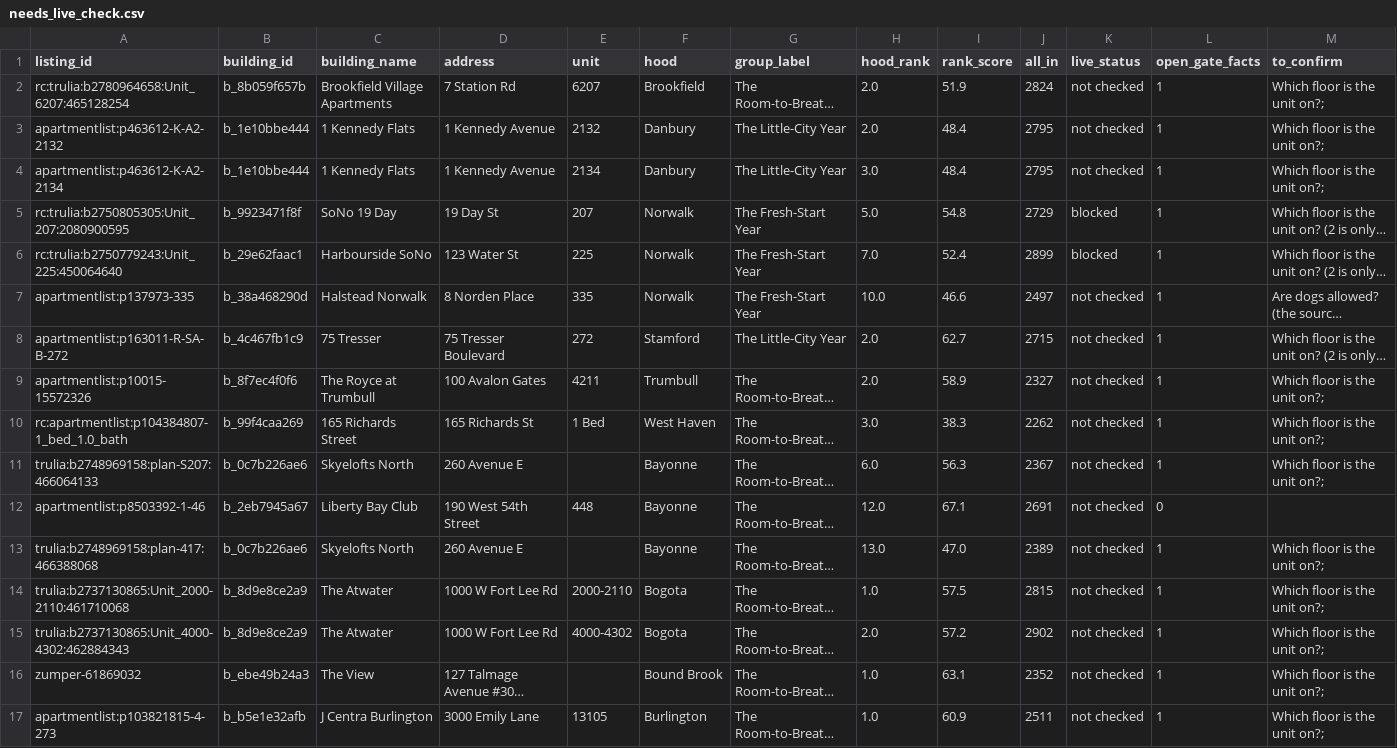
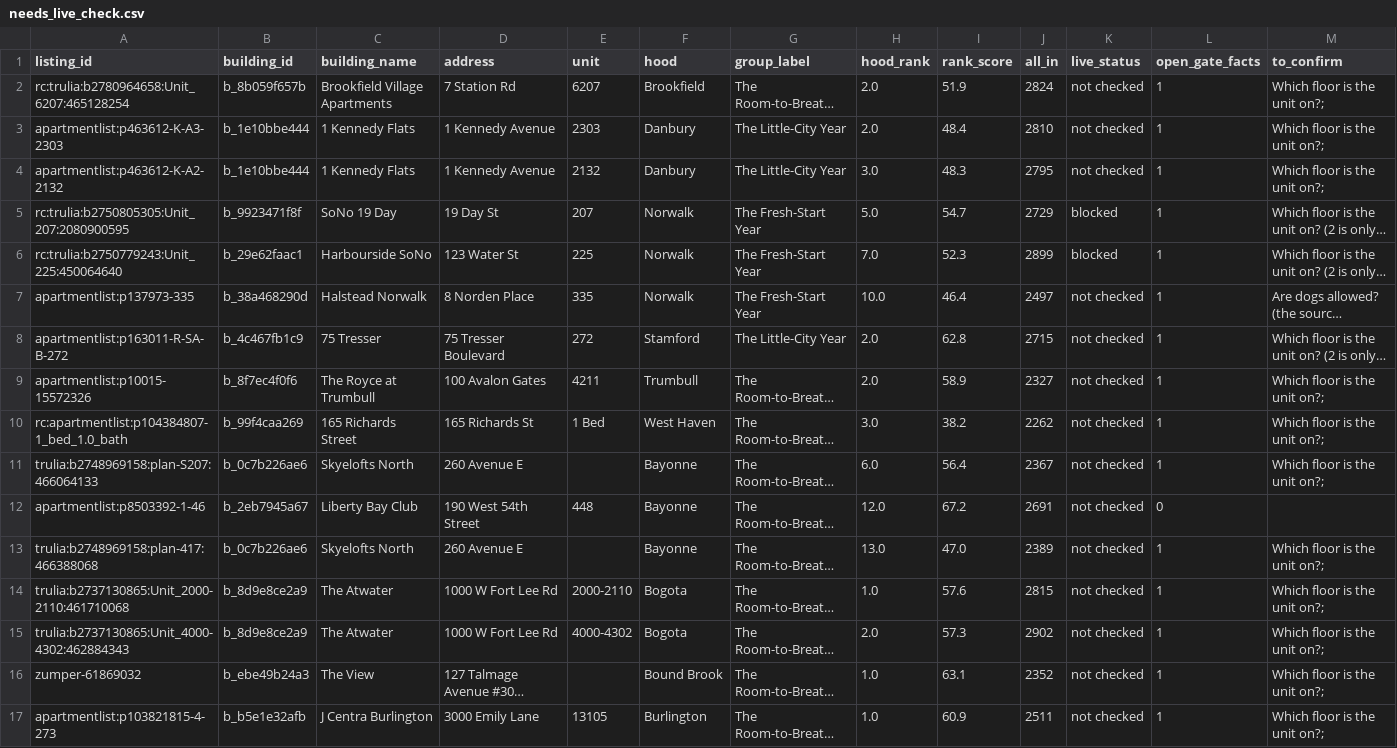
Before and after one commit to wthompson1804/SuperWritingEngine, a CSV file: house-hunt/data/needs_live_check.csv, drawn as a sheet; only a part is shown; long unchanged cells end in …; removed rows and columns are numbered as before the commit, all else as after; rows hold the shown columns only; the diff covers the shown part only; the diff names each change by its address in the sheet, - before the commit and + after, or states it on an @@ line.

```diff
--- a/house-hunt/data/needs_live_check.csv
+++ b/house-hunt/data/needs_live_check.csv
+row 3: apartmentlist:p463612-K-A3-2303 | b_1e10bbe444 | 1 Kennedy Flats | 1 Kennedy Avenue | 2303 | Danbury | The Little-City Year | 2.0 | 48.4 | 2810 | not checked | 1 | Which floor is the unit on?;
-H4 (hood_rank): 2.0
+H4 (hood_rank): 3.0
-I4 (rank_score): 48.4
+I4 (rank_score): 48.3
-row 4: apartmentlist:p463612-K-A2-2134 | b_1e10bbe444 | 1 Kennedy Flats | 1 Kennedy Avenue | 2134 | Danbury | The Little-City Year | 3.0 | 48.4 | 2795 | not checked | 1 | Which floor is the unit on?;
-I5 (rank_score): 54.8
+I5 (rank_score): 54.7
-I6 (rank_score): 52.4
+I6 (rank_score): 52.3
-I7 (rank_score): 46.6
+I7 (rank_score): 46.4
-I8 (rank_score): 62.7
+I8 (rank_score): 62.8
-I10 (rank_score): 38.3
+I10 (rank_score): 38.2
-I11 (rank_score): 56.3
+I11 (rank_score): 56.4
-I12 (rank_score): 67.1
+I12 (rank_score): 67.2
-I14 (rank_score): 57.5
+I14 (rank_score): 57.6
-I15 (rank_score): 57.2
+I15 (rank_score): 57.3
```
Also changed, not shown: 2 removed rows and 26 edited cells elsewhere in this file, house-hunt/data/group_exchange.csv, house-hunt/data/needs_confirmation.csv, 10 other files.
